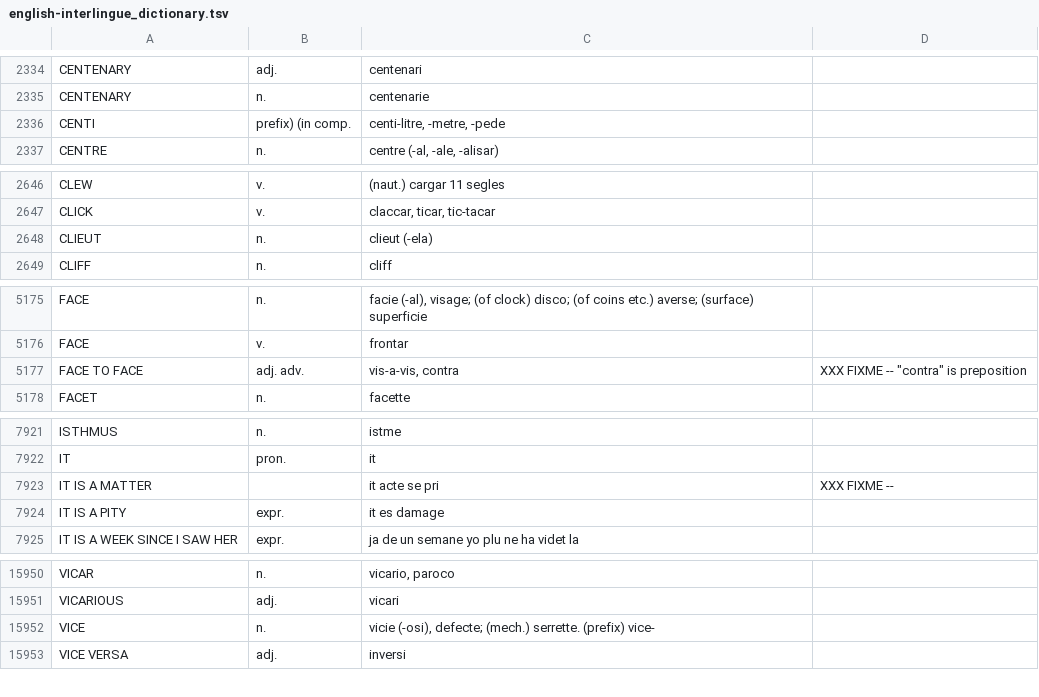
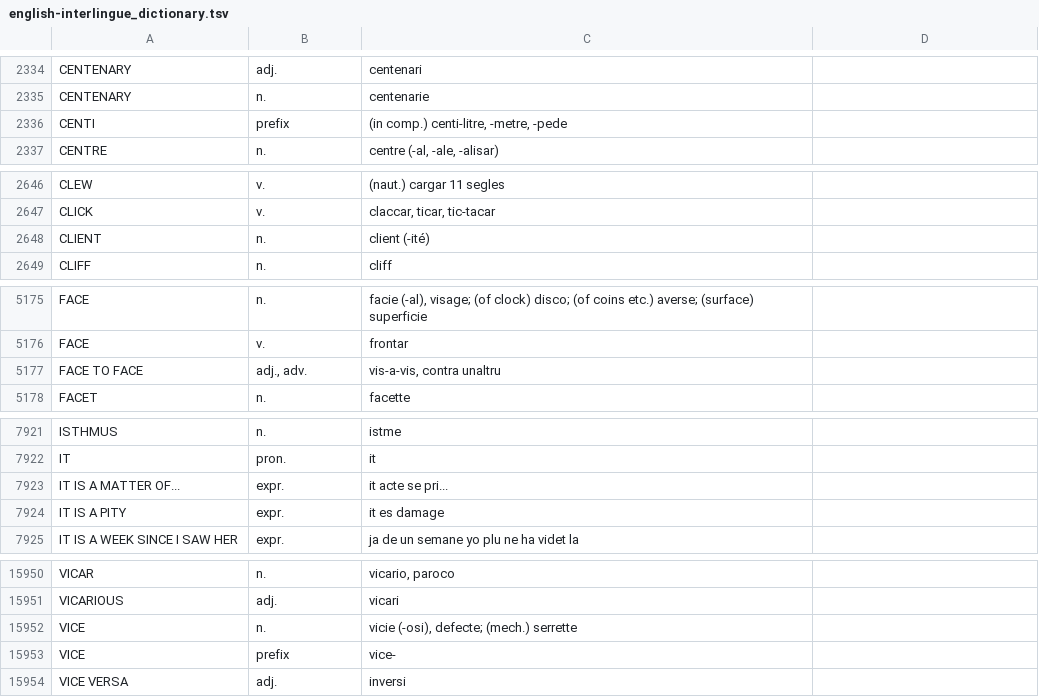
Before and after one commit to ne-alinome/english-interlingue-dictionary, a TSV file: src/english-interlingue_dictionary.tsv, drawn as a sheet; only a part is shown, gaps mark what is left out; the diff covers the shown part only.

Commit message:
Fix typos and notation
FossilOrigin-Name: db609324e964fd5b41e845e519034a35f15428828b4bea524b13fbfe4128bb09

```diff
--- a/src/english-interlingue_dictionary.tsv
+++ b/src/english-interlingue_dictionary.tsv
@@ -2335,3 +2335,3 @@ CENTENARY|adj.|centenari|
 CENTENARY|n.|centenarie|
-CENTI|prefix) (in comp.|centi-litre, -metre, -pede|
+CENTI|prefix| (in comp.) centi-litre, -metre, -pede|
 CENTRE|n.|centre (-al, -ale, -alisar)|
@@ -2647,3 +2647,3 @@ CLEW|v.|(naut.) cargar 11 segles|
 CLICK|v.|claccar, ticar, tic-tacar|
-CLIEUT|n.|clieut (-ela)|
+CLIENT|n.|client (-ité)|
 CLIFF|n.|cliff|
@@ -5176,3 +5176,3 @@ FACE|n.|facie (-al), visage; (of clock) disco; (of coins etc.) averse; (surface)
 FACE|v.|frontar|
-FACE TO FACE|adj. adv.|vis-a-vis, contra|XXX FIXME -- "contra" is preposition
+FACE TO FACE|adj., adv.|vis-a-vis, contra unaltru|
 FACET|n.|facette|
@@ -7922,3 +7922,3 @@ ISTHMUS|n.|istme|
 IT|pron.|it|
-IT IS A MATTER||it acte se pri|XXX FIXME --
+IT IS A MATTER OF...|expr.|it acte se pri...|
 IT IS A PITY|expr.|it es damage|
@@ -15951,3 +15951,4 @@ VICAR|n.|vicario, paroco|
 VICARIOUS|adj.|vicari|
-VICE|n.|vicie (-osi), defecte; (mech.) serrette. (prefix) vice-|
+VICE|n.|vicie (-osi), defecte; (mech.) serrette|
+VICE|prefix|vice-|
 VICE VERSA|adj.|inversi|
```
Also changed, not shown: 7 edited cells elsewhere in this file, 1 other file.
